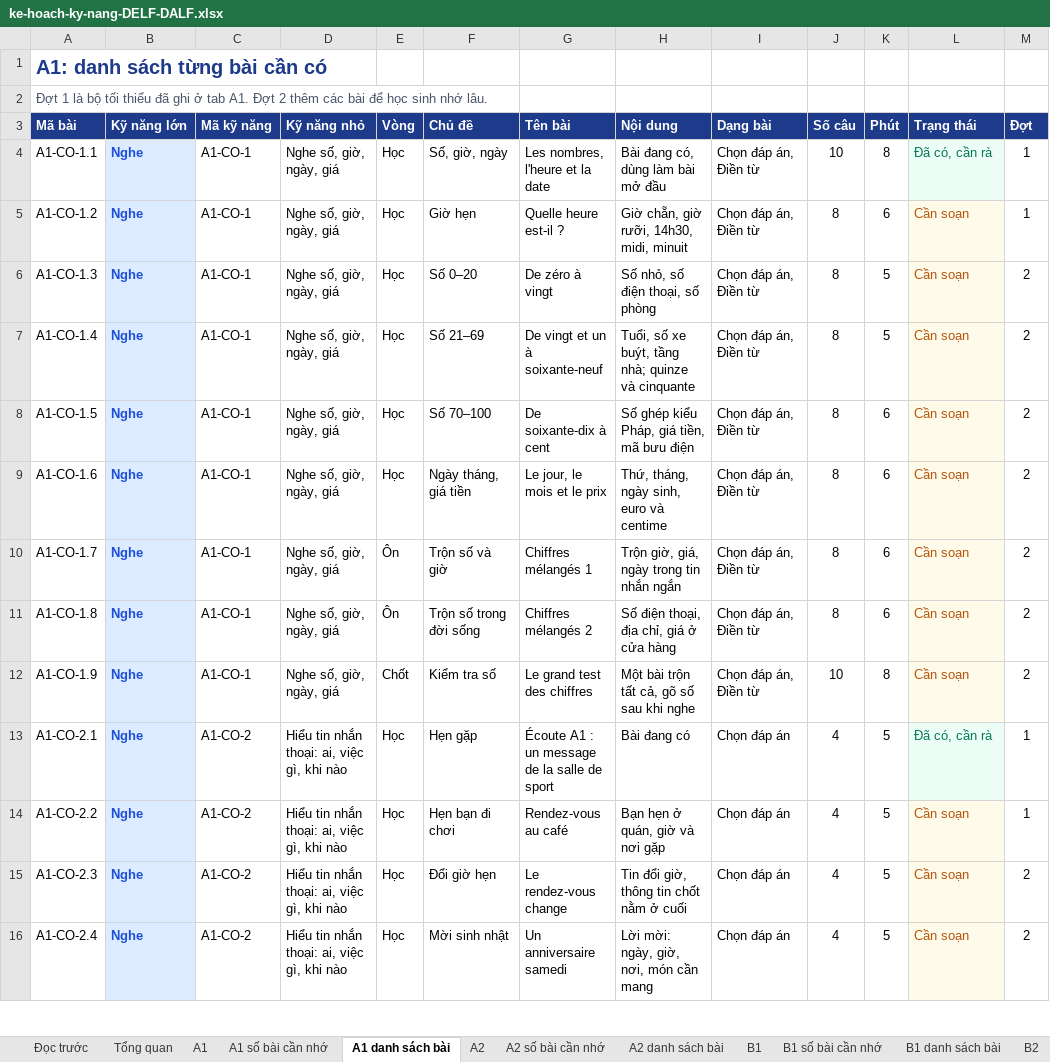
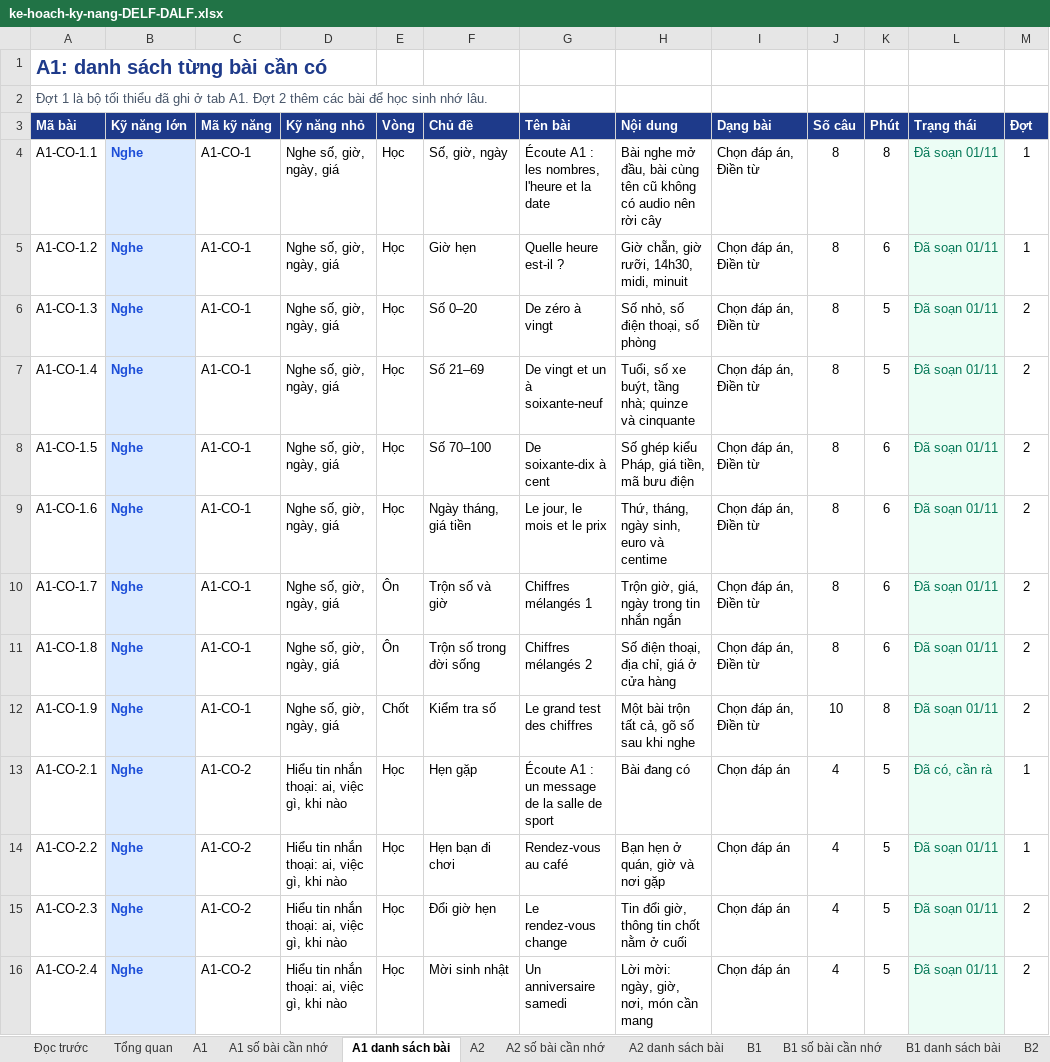
Before and after one commit to dhunff/ma-classe-de-francais, an Excel workbook: docs/ke-hoach-ky-nang-DELF-DALF.xlsx, sheet A1 danh sách bài, drawn as a sheet; only a part is shown; values as stored, in another font and other column widths than the file's, no borders; the diff covers the shown part only; the diff names each change by its address in the sheet, - before the commit and + after, or states it on an @@ line.

```diff
--- a/docs/ke-hoach-ky-nang-DELF-DALF.xlsx (sheet A1 danh sách bài)
+++ b/docs/ke-hoach-ky-nang-DELF-DALF.xlsx (sheet A1 danh sách bài)
-G4 (Tên bài): Les nombres, l'heure et la date
+G4 (Tên bài): Écoute A1 : les nombres, l'heure et la date
-H4 (Nội dung): Bài đang có, dùng làm bài mở đầu
+H4 (Nội dung): Bài nghe mở đầu, bài cùng tên cũ không có audio nên rời cây
-J4 (Số câu): 10
+J4 (Số câu): 8
-L4 (Trạng thái): Đã có, cần rà
+L4 (Trạng thái): Đã soạn 01/11
-L5:L12 (Trạng thái): Cần soạn
+L5:L12 (Trạng thái): Đã soạn 01/11
-L5:L12 text colour: #B45309
+L5:L12 text colour: #047857
-L14:L16 (Trạng thái): Cần soạn
+L14:L16 (Trạng thái): Đã soạn 01/11
-L14:L16 text colour: #B45309
+L14:L16 text colour: #047857
```
Also changed, not shown: 17 edited cells and cell formats elsewhere in this sheet, sheet Tổng quan, sheet A1 số bài cần nhớ, sheet C2 số bài cần nhớ, sheet A2 số bài cần nhớ, sheet B2 số bài cần nhớ, sheet C1 số bài cần nhớ, 1 more sheet, 8 other files.
